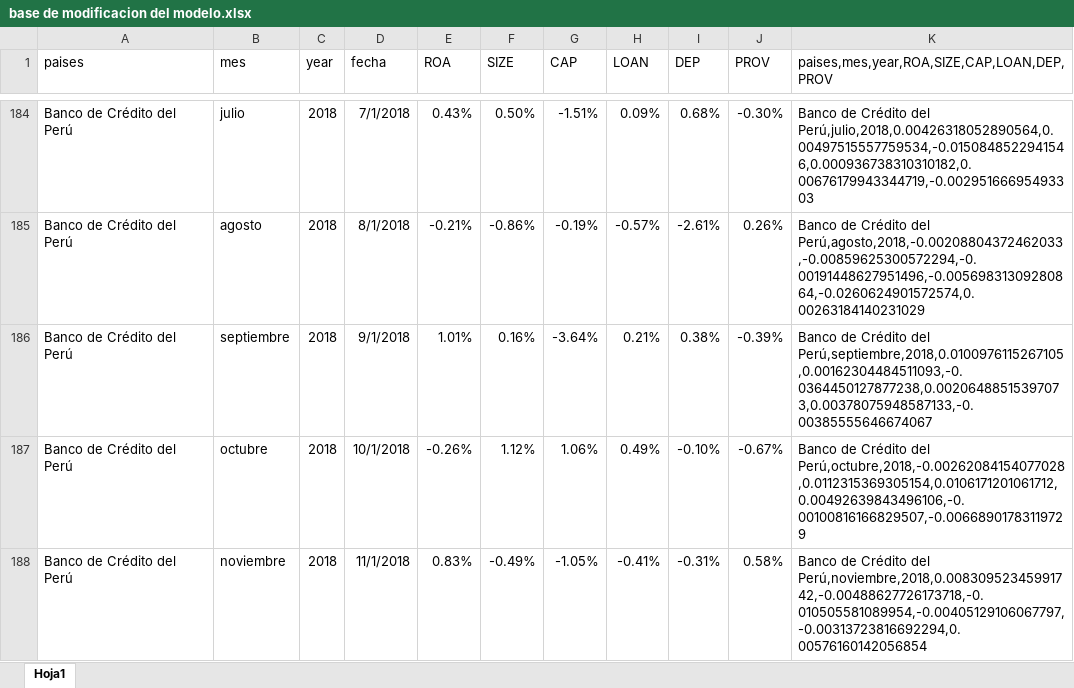
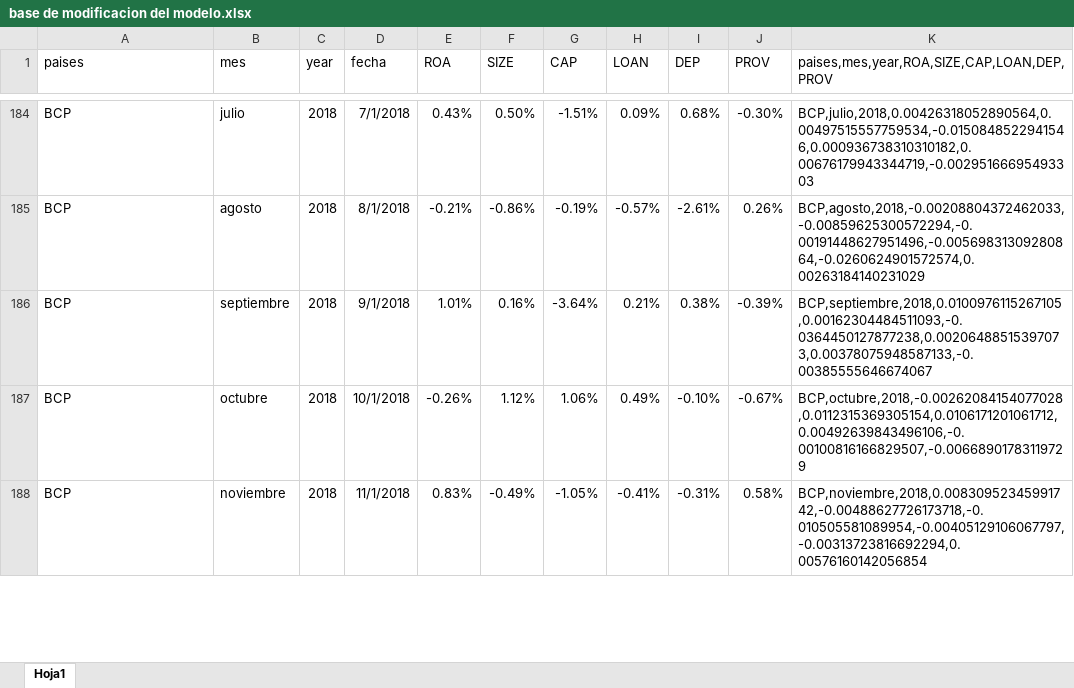
Before and after one commit to JeancarloGeldres/Analysis-Factors-Interns-, an Excel workbook: data/base de modificacion del modelo.xlsx, sheet Hoja1, drawn as a sheet; only a part is shown, gaps mark what is left out; values as stored, in another font and other column widths than the file's, no borders; the diff covers the shown part only; the diff names each change by its address in the sheet, - before the commit and + after, or states it on an @@ line.

```diff
--- a/data/base de modificacion del modelo.xlsx (sheet Hoja1)
+++ b/data/base de modificacion del modelo.xlsx (sheet Hoja1)
-A184:A188 (paises): Banco de Crédito del Perú
+A184:A188 (paises): BCP
-K184: Banco de Crédito del Perú,julio,2018,0.00426318052890564,0.00497515557759534,-0.0150848522941546,0.000936738310310182,0.00676179943344719,-0.00295166695493303
+K184: BCP,julio,2018,0.00426318052890564,0.00497515557759534,-0.0150848522941546,0.000936738310310182,0.00676179943344719,-0.00295166695493303
-K185: Banco de Crédito del Perú,agosto,2018,-0.00208804372462033,-0.00859625300572294,-0.00191448627951496,-0.00569831309280864,-0.0260624901572574,0.00263184140231029
+K185: BCP,agosto,2018,-0.00208804372462033,-0.00859625300572294,-0.00191448627951496,-0.00569831309280864,-0.0260624901572574,0.00263184140231029
-K186: Banco de Crédito del Perú,septiembre,2018,0.0100976115267105,0.00162304484511093,-0.0364450127877238,0.00206488515397073,0.00378075948587133,-0.00385555646674067
+K186: BCP,septiembre,2018,0.0100976115267105,0.00162304484511093,-0.0364450127877238,0.00206488515397073,0.00378075948587133,-0.00385555646674067
-K187: Banco de Crédito del Perú,octubre,2018,-0.00262084154077028,0.0112315369305154,0.0106171201061712,0.00492639843496106,-0.00100816166829507,-0.00668901783119729
+K187: BCP,octubre,2018,-0.00262084154077028,0.0112315369305154,0.0106171201061712,0.00492639843496106,-0.00100816166829507,-0.00668901783119729
-K188: Banco de Crédito del Perú,noviembre,2018,0.00830952345991742,-0.00488627726173718,-0.010505581089954,-0.00405129106067797,-0.00313723816692294,0.00576160142056854
+K188: BCP,noviembre,2018,0.00830952345991742,-0.00488627726173718,-0.010505581089954,-0.00405129106067797,-0.00313723816692294,0.00576160142056854
```
Also changed, not shown: 118 edited cells elsewhere in this sheet, 8 other files.
